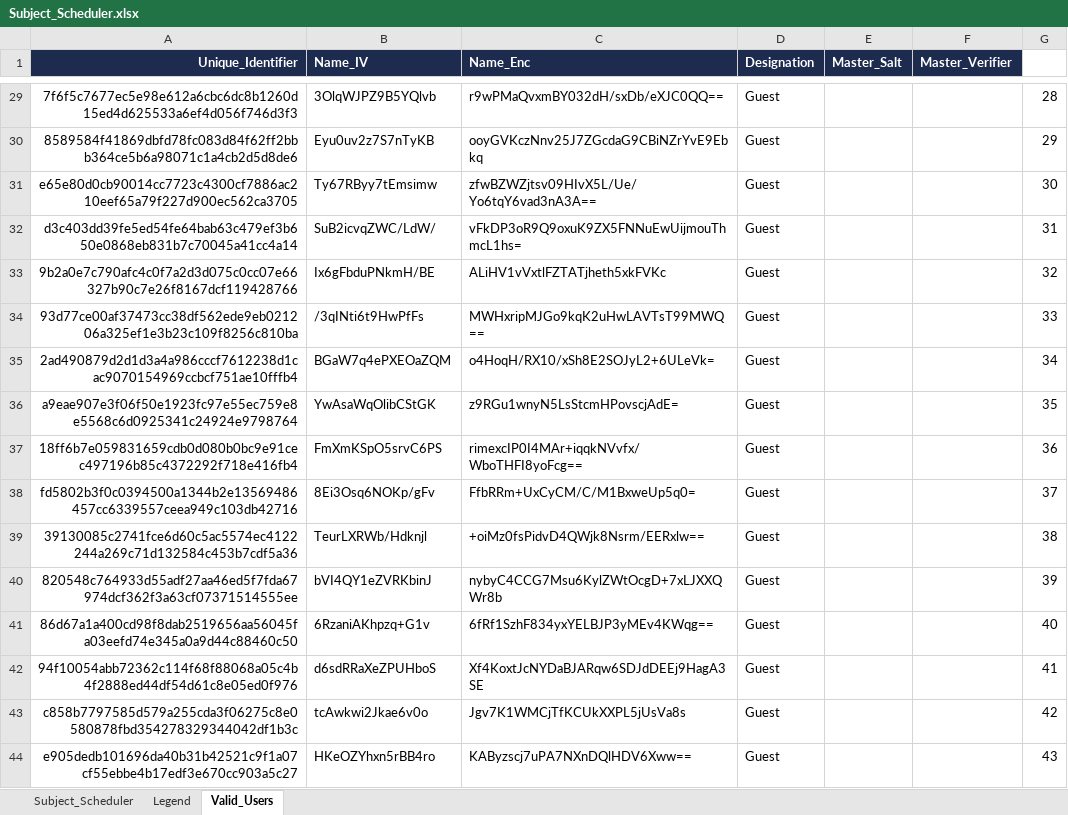
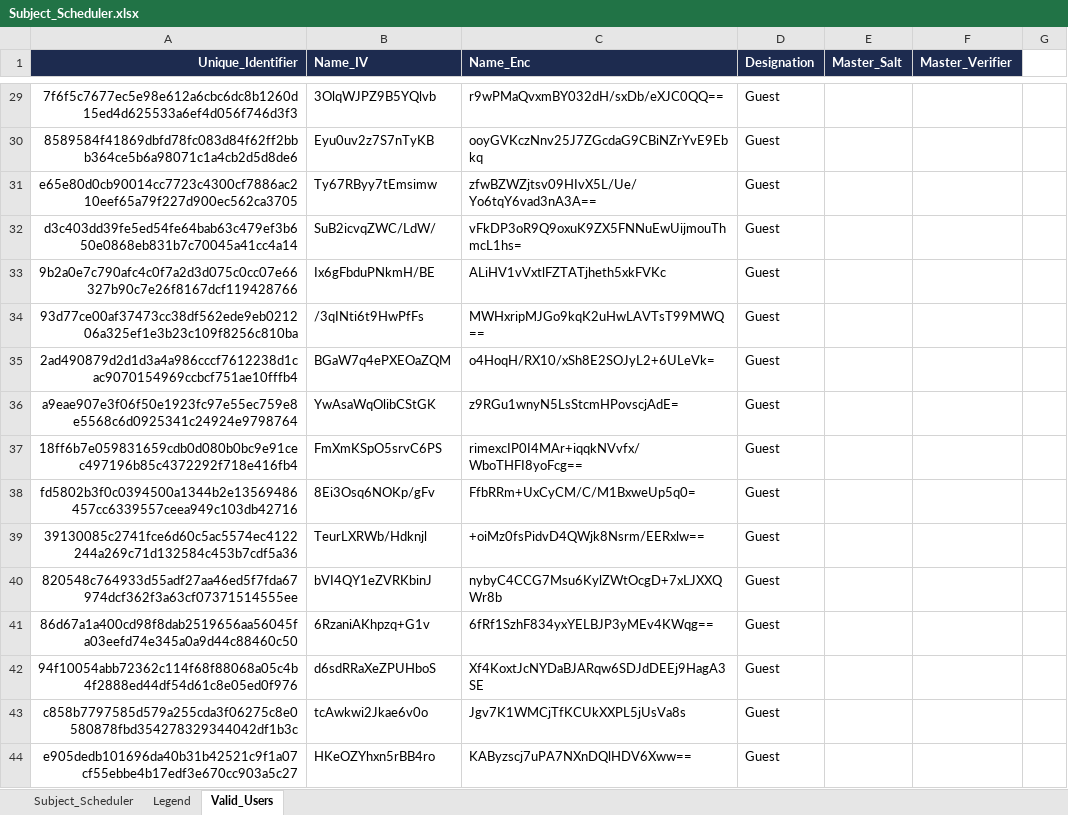
Before and after one commit to fielalbert2026/school-record-management-system, an Excel workbook: Subject_Scheduler.xlsx, sheet Valid_Users, drawn as a sheet; only a part is shown, gaps mark what is left out; values as stored, in another font and other column widths than the file's, no borders; the diff covers the shown part only; the diff names each change by its address in the sheet, - before the commit and + after, or states it on an @@ line.

```diff
--- a/Subject_Scheduler.xlsx (sheet Valid_Users)
+++ b/Subject_Scheduler.xlsx (sheet Valid_Users)
-G29: 28
+G29: (empty)
-G30: 29
+G30: (empty)
-G31: 30
+G31: (empty)
-G32: 31
+G32: (empty)
-G33: 32
+G33: (empty)
-G34: 33
+G34: (empty)
-G35: 34
+G35: (empty)
-G36: 35
+G36: (empty)
-G37: 36
+G37: (empty)
-G38: 37
+G38: (empty)
-G39: 38
+G39: (empty)
-G40: 39
+G40: (empty)
-G41: 40
+G41: (empty)
-G42: 41
+G42: (empty)
-G43: 42
+G43: (empty)
-G44: 43
+G44: (empty)
```
Also changed, not shown: 29 edited cells elsewhere in this sheet.
